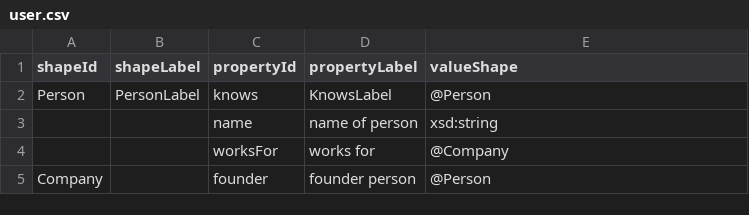
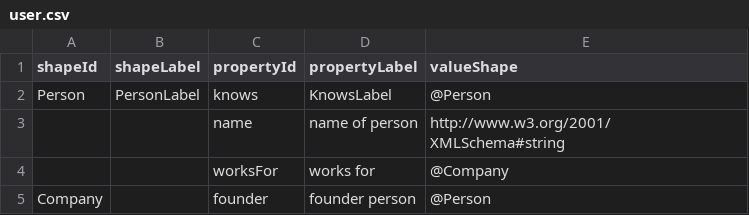
Before and after one commit to rudof-project/rudof, a CSV file: examples/user.csv, drawn as a sheet.

```diff
--- a/examples/user.csv
+++ b/examples/user.csv
@@ -2,3 +2,3 @@ shapeId,shapeLabel,propertyId,propertyLabel, valueShape
 Person,PersonLabel,knows,KnowsLabel, @Person
-,,name,name of person, xsd:string
+,,name,name of person, http://www.w3.org/2001/XMLSchema#string
 ,,worksFor, works for, @Company
```
Also changed, not shown: 13 other files.
